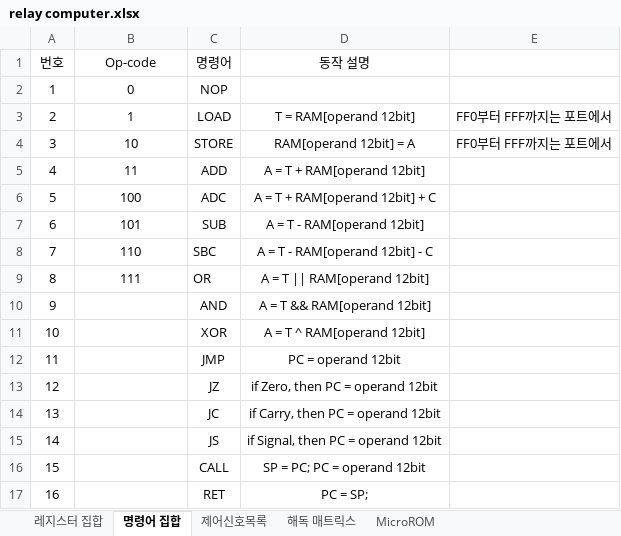
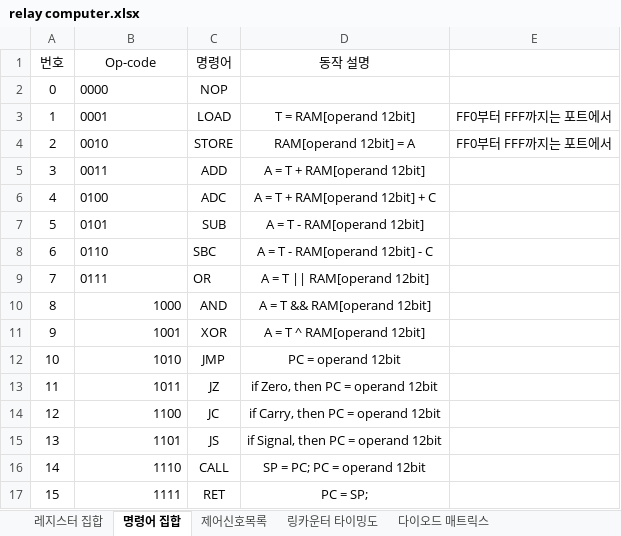
Before and after one commit to RadeonHD6750/Relay4bitComputer, an Excel workbook: 설계/relay computer.xlsx, sheet 명령어 집합, drawn as a sheet; values as stored, in another font and other column widths than the file's, no borders; the diff names each change by its address in the sheet, - before the commit and + after, or states it on an @@ line.

```diff
--- a/설계/relay computer.xlsx (sheet 명령어 집합)
+++ b/설계/relay computer.xlsx (sheet 명령어 집합)
-sheet tab: 해독 매트릭스
+sheet tab: 링카운터 타이밍도
-sheet tab: MicroROM
+sheet tab: 다이오드 매트릭스
@@ column A (번호) renumbered from row 2 down @@
-B2 (Op-code): 0
+B2 (Op-code): 0000
-B2:B9 alignment: center
+B2:B9 alignment: left
-B3 (Op-code): 1
+B3 (Op-code): 0001
-B4 (Op-code): 10
+B4 (Op-code): 0010
-B5 (Op-code): 11
+B5 (Op-code): 0011
-B6 (Op-code): 100
+B6 (Op-code): 0100
-B7 (Op-code): 101
+B7 (Op-code): 0101
-B8 (Op-code): 110
+B8 (Op-code): 0110
-B9 (Op-code): 111
+B9 (Op-code): 0111
-B10 (Op-code): (empty)
+B10 (Op-code): 1000
-B11 (Op-code): (empty)
+B11 (Op-code): 1001
-B12 (Op-code): (empty)
+B12 (Op-code): 1010
-B13 (Op-code): (empty)
+B13 (Op-code): 1011
-B14 (Op-code): (empty)
+B14 (Op-code): 1100
-B15 (Op-code): (empty)
+B15 (Op-code): 1101
-B16 (Op-code): (empty)
+B16 (Op-code): 1110
-B17 (Op-code): (empty)
+B17 (Op-code): 1111
```
Also changed, not shown: sheet 다이오드 매트릭스, sheet 링카운터 타이밍도, sheet 레지스터 집합, sheet 제어신호목록, 4 other files.
